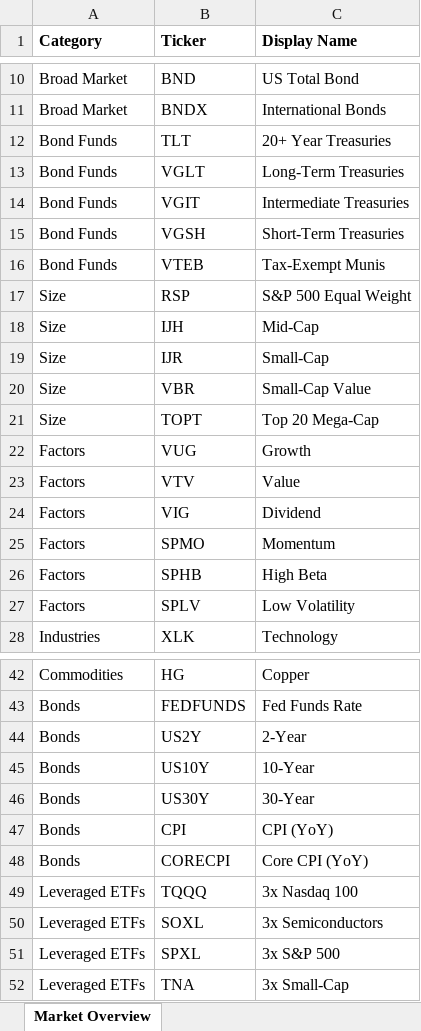
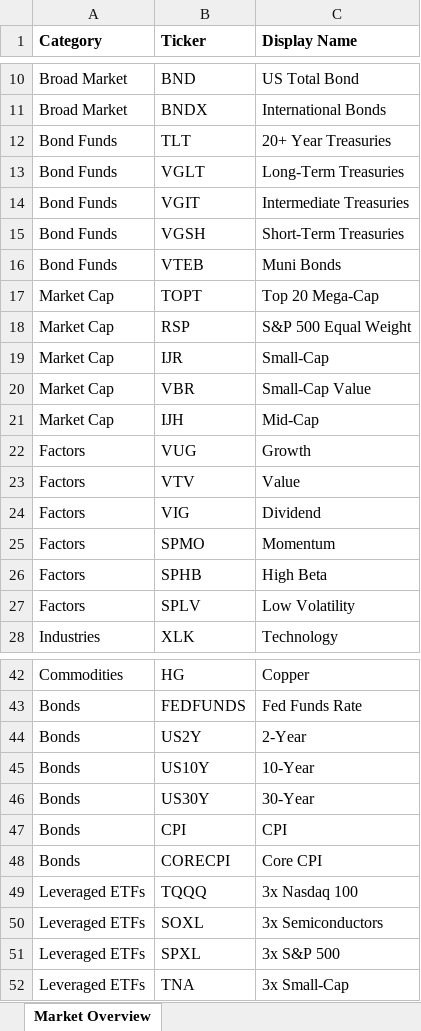
Before and after one commit to Azqato/stocks, an Excel workbook: data/market_overview_categories.xlsx, sheet Market Overview, drawn as a sheet; only a part is shown, gaps mark what is left out; values as stored, in another font and other column widths than the file's, no borders; removed rows and columns are numbered as before the commit, all else as after; the diff names each change by its address in the sheet, - before the commit and + after, or states it on an @@ line.

```diff
--- a/data/market_overview_categories.xlsx (sheet Market Overview)
+++ b/data/market_overview_categories.xlsx (sheet Market Overview)
-C16 (Display Name): Tax-Exempt Munis
+C16 (Display Name): Muni Bonds
+row 17: Market Cap | TOPT | Top 20 Mega-Cap
-A18 (Category): Size
+A18 (Category): Market Cap
-row 18: Size | IJH | Mid-Cap
-A19:A20 (Category): Size
+A19:A20 (Category): Market Cap
-row 21: Size | TOPT | Top 20 Mega-Cap
+row 21: Market Cap | IJH | Mid-Cap
-C47 (Display Name): CPI (YoY)
+C47 (Display Name): CPI
-C48 (Display Name): Core CPI (YoY)
+C48 (Display Name): Core CPI
```
Also changed, not shown: 2 other files.
